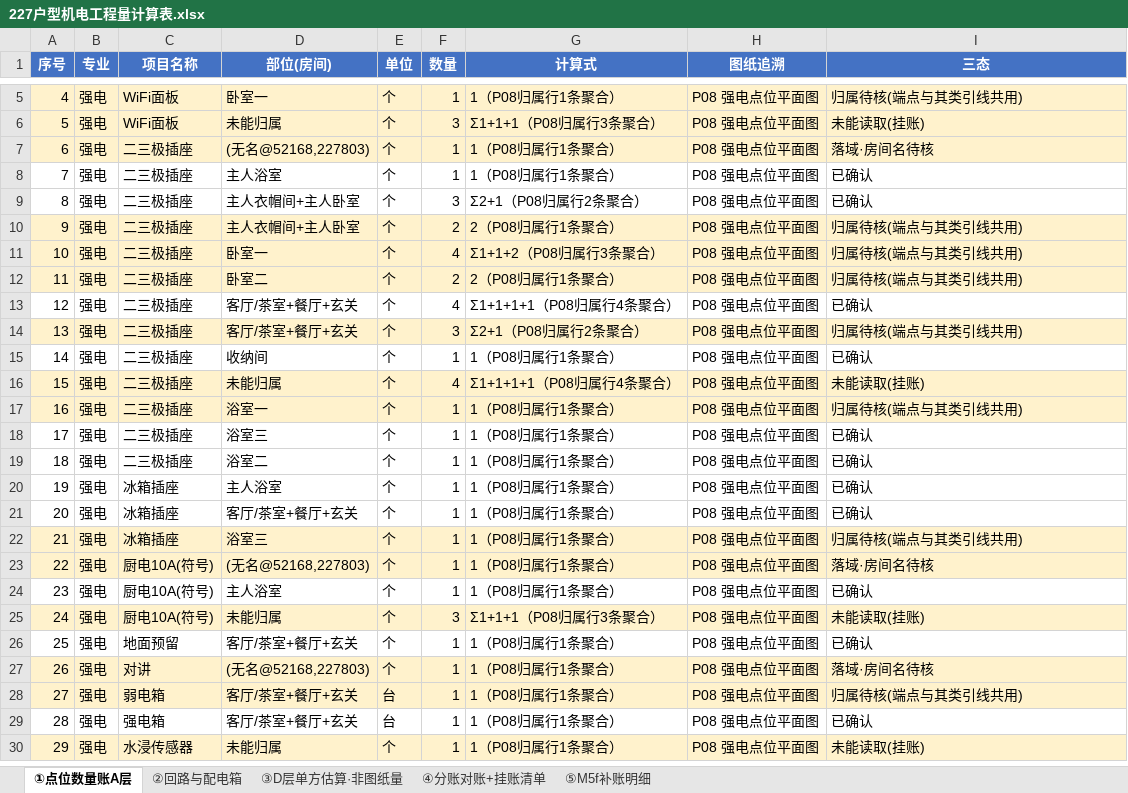
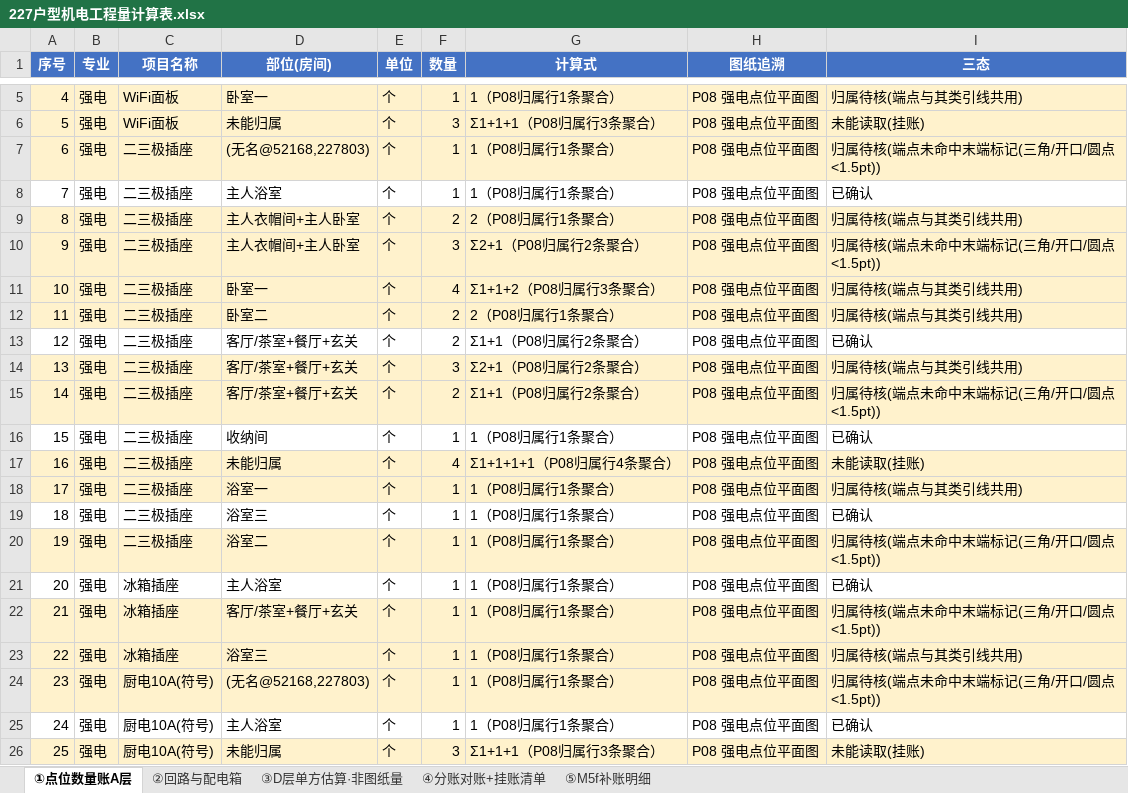
Before and after one commit to supabest/Quantities-in-drawings, an Excel workbook: outputs/227户型机电工程量计算表.xlsx, sheet ①点位数量账A层, drawn as a sheet; only a part is shown, gaps mark what is left out; the shorter side is filled out with more unchanged rows; values as stored, in another font and other column widths than the file's, no borders; removed rows and columns are numbered as before the commit, all else as after; the diff covers the shown part only; the diff names each change by its address in the sheet, - before the commit and + after, or states it on an @@ line.

```diff
--- a/outputs/227户型机电工程量计算表.xlsx (sheet ①点位数量账A层)
+++ b/outputs/227户型机电工程量计算表.xlsx (sheet ①点位数量账A层)
-I7 (三态): 落域·房间名待核
+I7 (三态): 归属待核(端点未命中末端标记(三角/开口/圆点<1.5pt))
-row 9: 8 | 强电 | 二三极插座 | 主人衣帽间+主人卧室 | 个 | 3 | Σ2+1（P08归属行2条聚合） | P08 强电点位平面图 | 已确认
@@ column A (序号) renumbered between rows 9 and 107 @@
+row 10: 9 | 强电 | 二三极插座 | 主人衣帽间+主人卧室 | 个 | 3 | Σ2+1（P08归属行2条聚合） | P08 强电点位平面图 | 归属待核(端点未命中末端标记(三角/开口/圆点<1.5pt))
-F13 (数量): 4
+F13 (数量): 2
-G13 (计算式): Σ1+1+1+1（P08归属行4条聚合）
+G13 (计算式): Σ1+1（P08归属行2条聚合）
+row 15: 14 | 强电 | 二三极插座 | 客厅/茶室+餐厅+玄关 | 个 | 2 | Σ1+1（P08归属行2条聚合） | P08 强电点位平面图 | 归属待核(端点未命中末端标记(三角/开口/圆点<1.5pt))
-A20:I20 fill: none
+A20:I20 fill: #FFF2CC
-I20 (三态): 已确认
+I20 (三态): 归属待核(端点未命中末端标记(三角/开口/圆点<1.5pt))
-A22:I22 fill: none
+A22:I22 fill: #FFF2CC
-I22 (三态): 已确认
+I22 (三态): 归属待核(端点未命中末端标记(三角/开口/圆点<1.5pt))
-I24 (三态): 落域·房间名待核
+I24 (三态): 归属待核(端点未命中末端标记(三角/开口/圆点<1.5pt))
```
Also changed, not shown: 1 added row, 1 removed row, 7 edited cells and cell formats elsewhere in this sheet, sheet ④分账对账+挂账清单, 50 other files.
